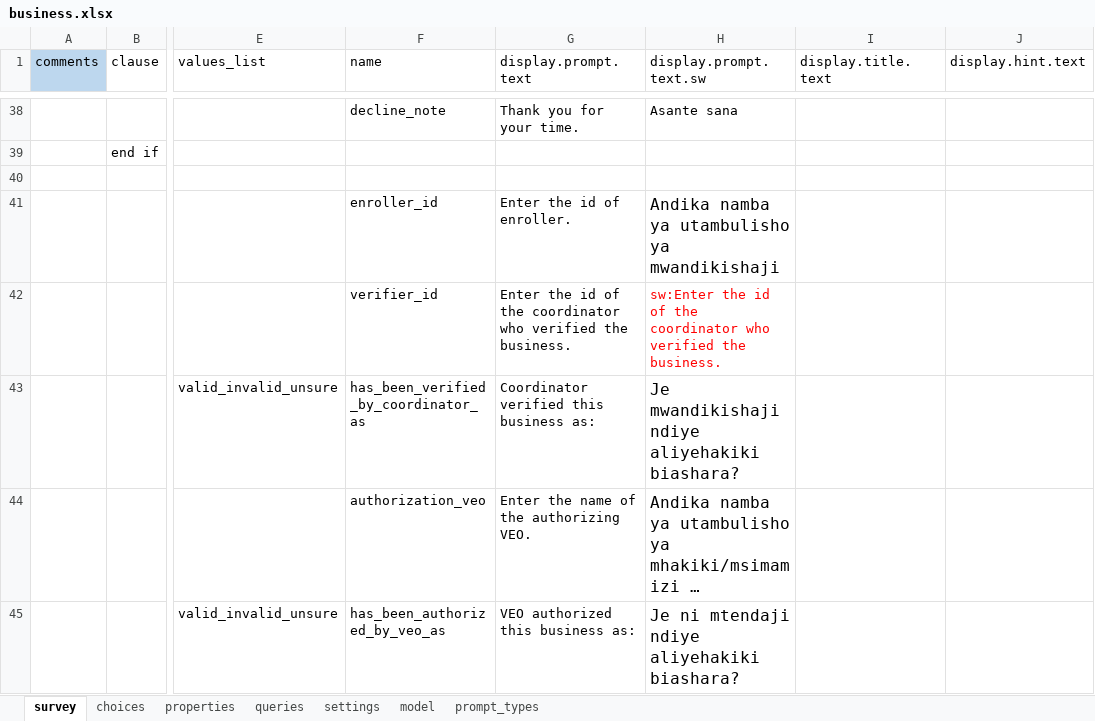
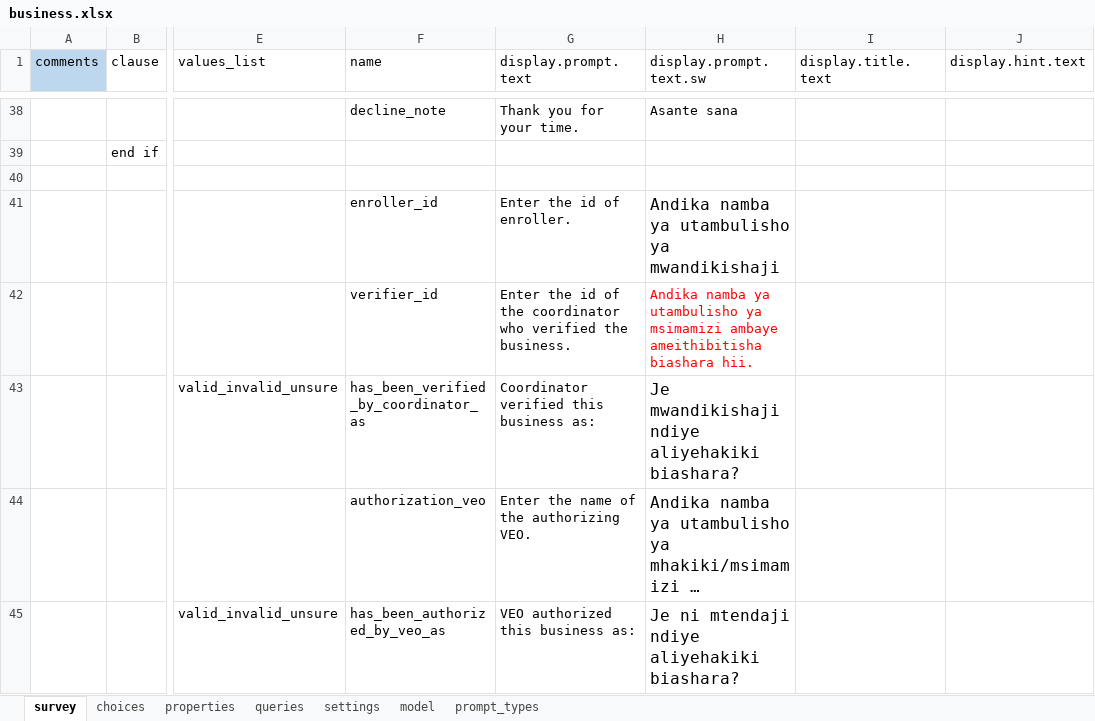
Before and after one commit to clarlars/app-designer, an Excel workbook: app/config/tables/business/forms/business/business.xlsx, sheet survey, drawn as a sheet; only a part is shown, gaps mark what is left out; long unchanged cells end in …; values as stored, in another font and other column widths than the file's, no borders; the diff names each change by its address in the sheet, - before the commit and + after, or states it on an @@ line.

```diff
--- a/app/config/tables/business/forms/business/business.xlsx (sheet survey)
+++ b/app/config/tables/business/forms/business/business.xlsx (sheet survey)
-H42 (display.prompt.text.sw): sw:Enter the id of the coordinator who verified the business.
+H42 (display.prompt.text.sw): Andika namba ya utambulisho ya msimamizi ambaye ameithibitisha biashara hii.
```
Also changed, not shown: app/config/assets/framework/forms/framework/framework.xlsx, app/config/tables/business/forms/enrollment/enrollment.xlsx, 7 other files.
